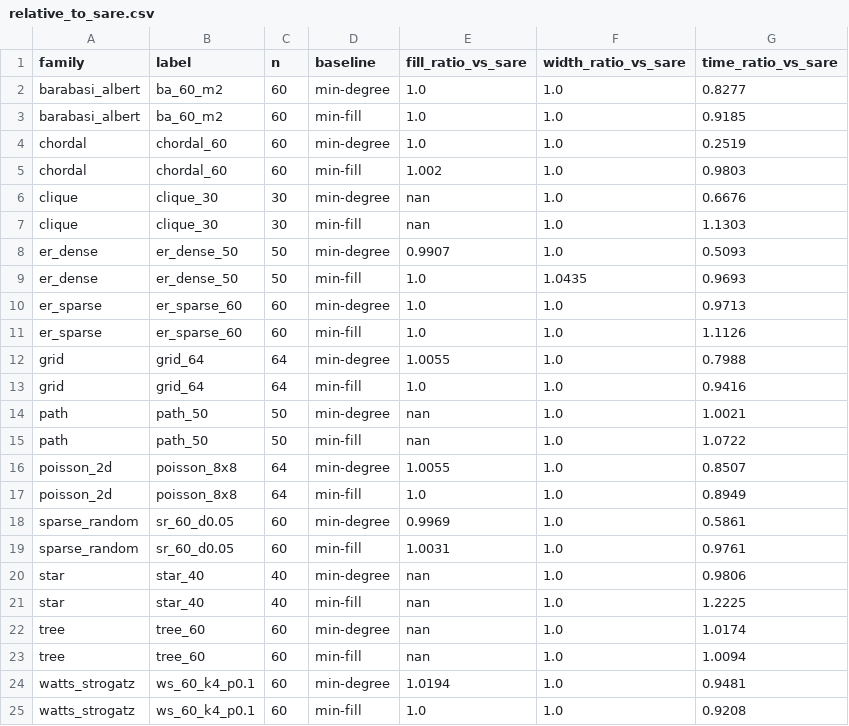
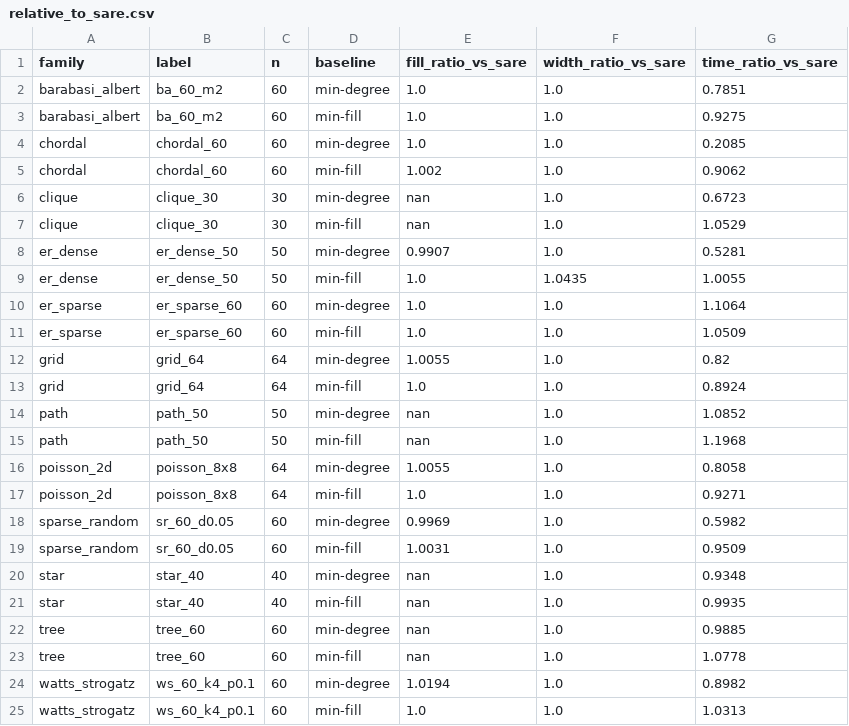
Before and after one commit to rajveersinh-is-dev/sare, a CSV file: results/processed/relative_to_sare.csv, drawn as a sheet.

```diff
--- a/results/processed/relative_to_sare.csv
+++ b/results/processed/relative_to_sare.csv
@@ -1,25 +1,25 @@
 family,label,n,baseline,fill_ratio_vs_sare,width_ratio_vs_sare,time_ratio_vs_sare
-barabasi_albert,ba_60_m2,60,min-degree,1.0,1.0,0.8277
-barabasi_albert,ba_60_m2,60,min-fill,1.0,1.0,0.9185
-chordal,chordal_60,60,min-degree,1.0,1.0,0.2519
-chordal,chordal_60,60,min-fill,1.002,1.0,0.9803
-clique,clique_30,30,min-degree,nan,1.0,0.6676
-clique,clique_30,30,min-fill,nan,1.0,1.1303
-er_dense,er_dense_50,50,min-degree,0.9907,1.0,0.5093
-er_dense,er_dense_50,50,min-fill,1.0,1.0435,0.9693
-er_sparse,er_sparse_60,60,min-degree,1.0,1.0,0.9713
-er_sparse,er_sparse_60,60,min-fill,1.0,1.0,1.1126
-grid,grid_64,64,min-degree,1.0055,1.0,0.7988
-grid,grid_64,64,min-fill,1.0,1.0,0.9416
-path,path_50,50,min-degree,nan,1.0,1.0021
-path,path_50,50,min-fill,nan,1.0,1.0722
-poisson_2d,poisson_8x8,64,min-degree,1.0055,1.0,0.8507
-poisson_2d,poisson_8x8,64,min-fill,1.0,1.0,0.8949
-sparse_random,sr_60_d0.05,60,min-degree,0.9969,1.0,0.5861
-sparse_random,sr_60_d0.05,60,min-fill,1.0031,1.0,0.9761
-star,star_40,40,min-degree,nan,1.0,0.9806
-star,star_40,40,min-fill,nan,1.0,1.2225
-tree,tree_60,60,min-degree,nan,1.0,1.0174
-tree,tree_60,60,min-fill,nan,1.0,1.0094
-watts_strogatz,ws_60_k4_p0.1,60,min-degree,1.0194,1.0,0.9481
-watts_strogatz,ws_60_k4_p0.1,60,min-fill,1.0,1.0,0.9208
+barabasi_albert,ba_60_m2,60,min-degree,1.0,1.0,0.7851
+barabasi_albert,ba_60_m2,60,min-fill,1.0,1.0,0.9275
+chordal,chordal_60,60,min-degree,1.0,1.0,0.2085
+chordal,chordal_60,60,min-fill,1.002,1.0,0.9062
+clique,clique_30,30,min-degree,nan,1.0,0.6723
+clique,clique_30,30,min-fill,nan,1.0,1.0529
+er_dense,er_dense_50,50,min-degree,0.9907,1.0,0.5281
+er_dense,er_dense_50,50,min-fill,1.0,1.0435,1.0055
+er_sparse,er_sparse_60,60,min-degree,1.0,1.0,1.1064
+er_sparse,er_sparse_60,60,min-fill,1.0,1.0,1.0509
+grid,grid_64,64,min-degree,1.0055,1.0,0.82
+grid,grid_64,64,min-fill,1.0,1.0,0.8924
+path,path_50,50,min-degree,nan,1.0,1.0852
+path,path_50,50,min-fill,nan,1.0,1.1968
+poisson_2d,poisson_8x8,64,min-degree,1.0055,1.0,0.8058
+poisson_2d,poisson_8x8,64,min-fill,1.0,1.0,0.9271
+sparse_random,sr_60_d0.05,60,min-degree,0.9969,1.0,0.5982
+sparse_random,sr_60_d0.05,60,min-fill,1.0031,1.0,0.9509
+star,star_40,40,min-degree,nan,1.0,0.9348
+star,star_40,40,min-fill,nan,1.0,0.9935
+tree,tree_60,60,min-degree,nan,1.0,0.9885
+tree,tree_60,60,min-fill,nan,1.0,1.0778
+watts_strogatz,ws_60_k4_p0.1,60,min-degree,1.0194,1.0,0.8982
+watts_strogatz,ws_60_k4_p0.1,60,min-fill,1.0,1.0,1.0313
```
Also changed, not shown: results/processed/summary.csv, results/raw/benchmarks.csv, 9 other files.
